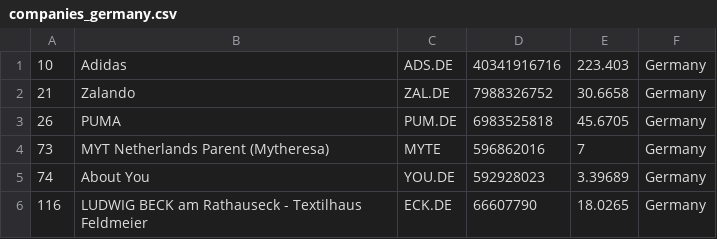
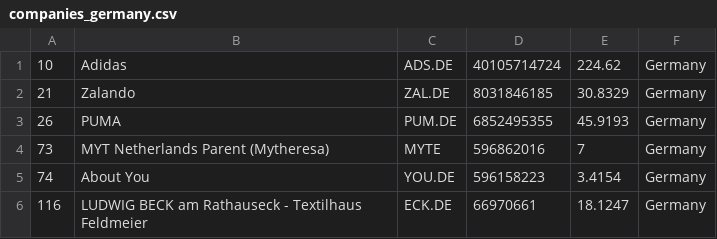
Before and after one commit to richdvarela/merida-june-6-2024, a CSV file: companies_germany.csv, drawn as a sheet.

```diff
--- a/companies_germany.csv
+++ b/companies_germany.csv
@@ -1,6 +1,6 @@
-"10","Adidas","ADS.DE","40341916716","223.403","Germany"
-"21","Zalando","ZAL.DE","7988326752","30.6658","Germany"
-"26","PUMA","PUM.DE","6983525818","45.6705","Germany"
+"10","Adidas","ADS.DE","40105714724","224.62","Germany"
+"21","Zalando","ZAL.DE","8031846185","30.8329","Germany"
+"26","PUMA","PUM.DE","6852495355","45.9193","Germany"
 "73","MYT Netherlands Parent (Mytheresa)","MYTE","596862016","7","Germany"
-"74","About You","YOU.DE","592928023","3.39689","Germany"
-"116","LUDWIG BECK am Rathauseck - Textilhaus Feldmeier","ECK.DE","66607790","18.0265","Germany"
+"74","About You","YOU.DE","596158223","3.4154","Germany"
+"116","LUDWIG BECK am Rathauseck - Textilhaus Feldmeier","ECK.DE","66970661","18.1247","Germany"
```
Also changed, not shown: companies-all.csv, companies_france.csv, 1 other file.
